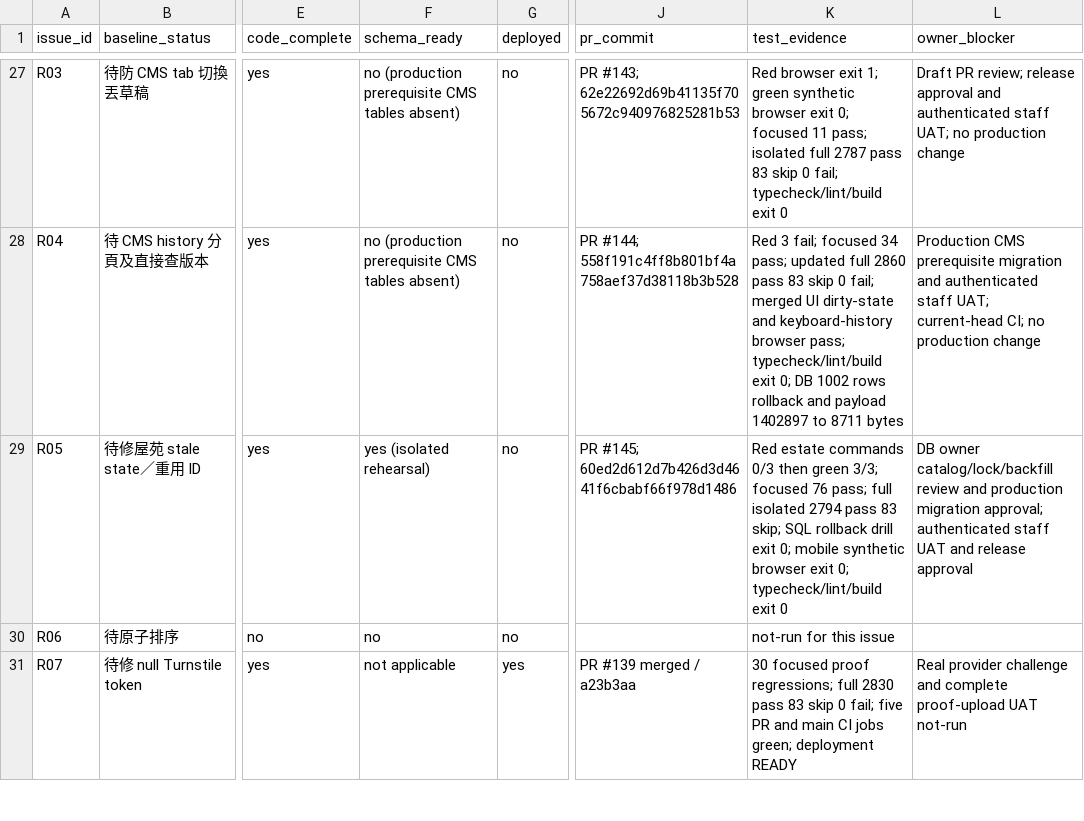
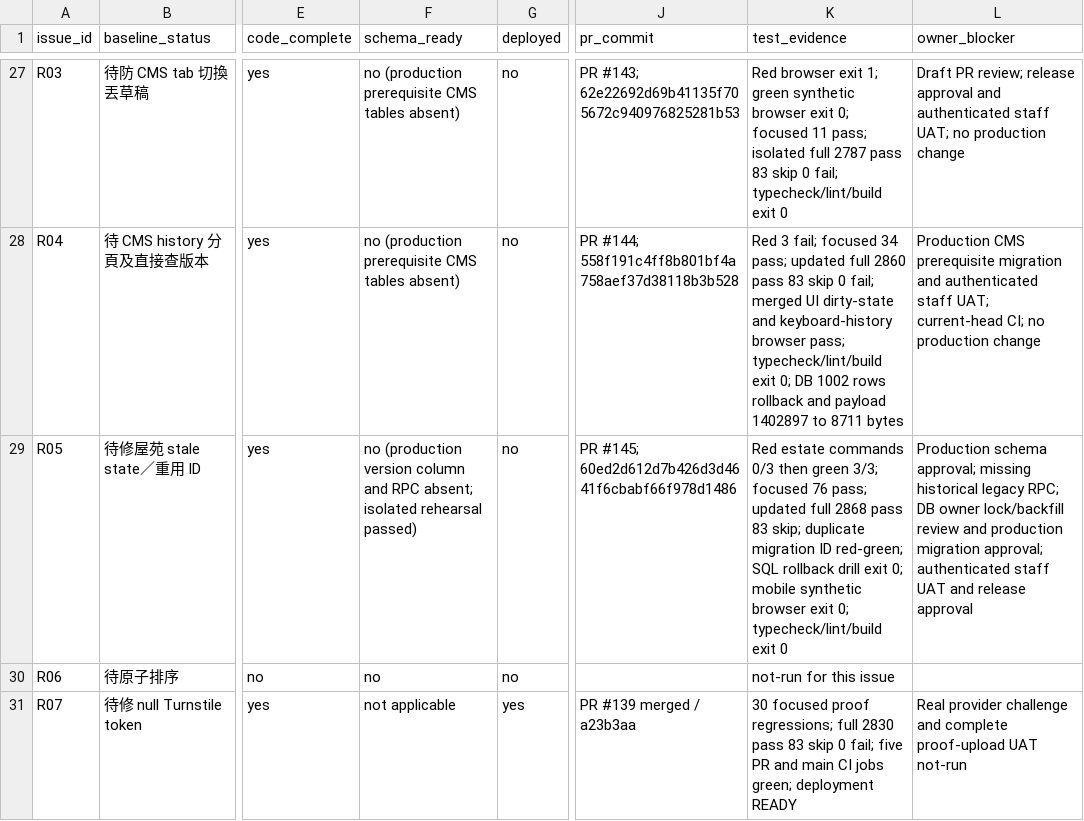
Before and after one commit to YNWAforever/hkscda, a CSV file: docs/evidence/audit-remediation-20260927/tracker.csv, drawn as a sheet; only a part is shown, gaps mark what is left out; the diff names each change by its address in the sheet, - before the commit and + after, or states it on an @@ line.

Commit message:
fix: give estate migration a unique release version

```diff
--- a/docs/evidence/audit-remediation-20260927/tracker.csv
+++ b/docs/evidence/audit-remediation-20260927/tracker.csv
-F29 (schema_ready): yes (isolated rehearsal)
+F29 (schema_ready): no (production version column and RPC absent; isolated rehearsal passed)
-K29 (test_evidence): …76 pass; full isolated 2794 pass 83 skip; SQL rollback…
+K29 (test_evidence): …76 pass; updated full 2868 pass 83 skip; duplicate migration ID red-green; SQL rollback…
-L29 (owner_blocker): DB owner catalog/lock/backfill review and…
+L29 (owner_blocker): Production schema approval; missing historical legacy RPC; DB owner lock/backfill review and…
```
Also changed, not shown: docs/evidence/audit-remediation-20260927/migration-manifest.csv, 6 other files.
